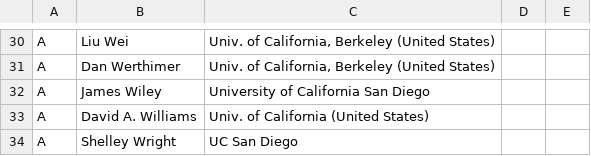
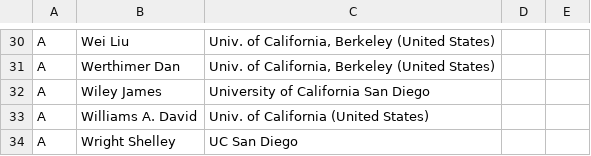
Before and after one commit to liuweiseu/nsf-coa, a CSV file: coa.csv, drawn as a sheet; only a part is shown, gaps mark what is left out; the diff covers the shown part only; the diff names each change by its address in the sheet, - before the commit and + after, or states it on an @@ line.

```diff
--- a/coa.csv
+++ b/coa.csv
-B30: Liu Wei
+B30: Wei Liu
-B31: Dan Werthimer
+B31: Werthimer Dan
-B32: James Wiley
+B32: Wiley James
-B33: David A. Williams
+B33: Williams A. David
-B34: Shelley Wright
+B34: Wright Shelley
```
Also changed, not shown: 28 edited cells elsewhere in this file, 1 other file.
